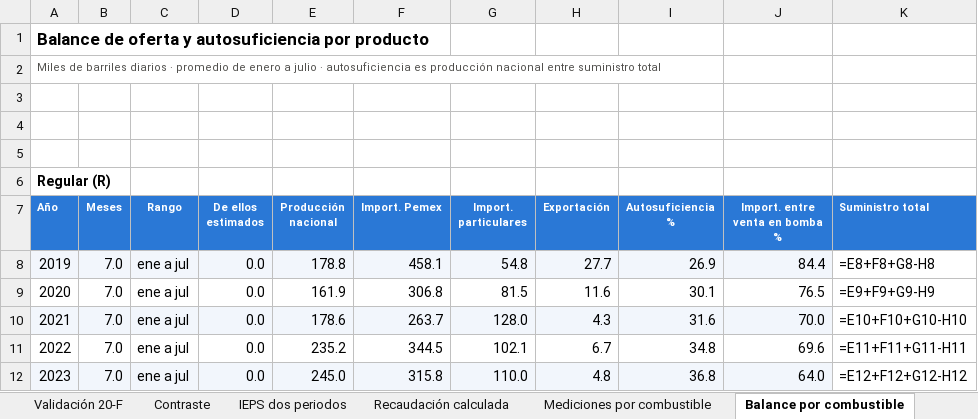
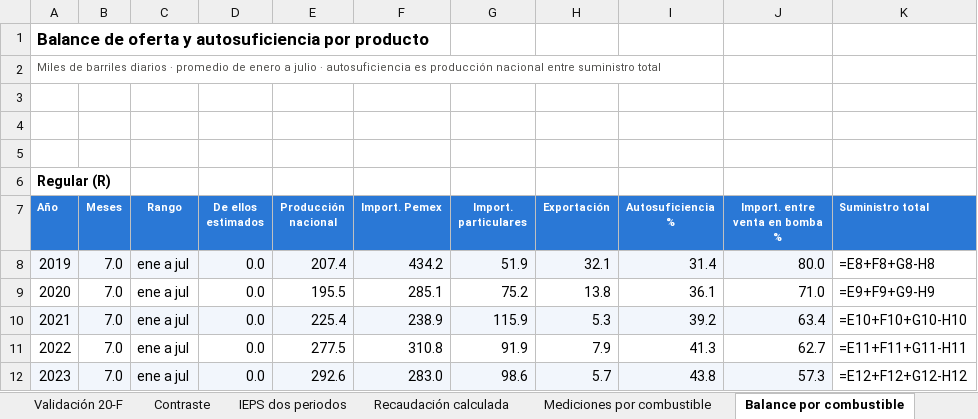
Before and after one commit to fjdrl89/combustibles-mexico, an Excel workbook: Ventas_Combustibles_Mexico.xlsx, sheet Balance por combustible, drawn as a sheet; only a part is shown; values as stored, in another font and other column widths than the file's, no borders; formulas without a stored value are shown as written; the diff covers the shown part only; the diff names each change by its address in the sheet, - before the commit and + after, or states it on an @@ line.

```diff
--- a/Ventas_Combustibles_Mexico.xlsx (sheet Balance por combustible)
+++ b/Ventas_Combustibles_Mexico.xlsx (sheet Balance por combustible)
-E8 (Producción nacional): 178.8
+E8 (Producción nacional): 207.4
-F8 (Import. Pemex): 458.1
+F8 (Import. Pemex): 434.2
-G8 (Import. particulares): 54.8
+G8 (Import. particulares): 51.9
-H8 (Exportación): 27.7
+H8 (Exportación): 32.1
-I8 (Autosuficiencia %): 26.9
+I8 (Autosuficiencia %): 31.4
-J8 (Import. entre venta en bomba %): 84.4
+J8 (Import. entre venta en bomba %): 80.0
-E9 (Producción nacional): 161.9
+E9 (Producción nacional): 195.5
-F9 (Import. Pemex): 306.8
+F9 (Import. Pemex): 285.1
-G9 (Import. particulares): 81.5
+G9 (Import. particulares): 75.2
-H9 (Exportación): 11.6
+H9 (Exportación): 13.8
-I9 (Autosuficiencia %): 30.1
+I9 (Autosuficiencia %): 36.1
-J9 (Import. entre venta en bomba %): 76.5
+J9 (Import. entre venta en bomba %): 71.0
-E10 (Producción nacional): 178.6
+E10 (Producción nacional): 225.4
-F10 (Import. Pemex): 263.7
+F10 (Import. Pemex): 238.9
-G10 (Import. particulares): 128.0
+G10 (Import. particulares): 115.9
-H10 (Exportación): 4.3
+H10 (Exportación): 5.3
-I10 (Autosuficiencia %): 31.6
+I10 (Autosuficiencia %): 39.2
-J10 (Import. entre venta en bomba %): 70.0
+J10 (Import. entre venta en bomba %): 63.4
-E11 (Producción nacional): 235.2
+E11 (Producción nacional): 277.5
-F11 (Import. Pemex): 344.5
+F11 (Import. Pemex): 310.8
-G11 (Import. particulares): 102.1
+G11 (Import. particulares): 91.9
-H11 (Exportación): 6.7
+H11 (Exportación): 7.9
-I11 (Autosuficiencia %): 34.8
+I11 (Autosuficiencia %): 41.3
-J11 (Import. entre venta en bomba %): 69.6
+J11 (Import. entre venta en bomba %): 62.7
-E12 (Producción nacional): 245.0
+E12 (Producción nacional): 292.6
-F12 (Import. Pemex): 315.8
+F12 (Import. Pemex): 283.0
-G12 (Import. particulares): 110.0
+G12 (Import. particulares): 98.6
-H12 (Exportación): 4.8
+H12 (Exportación): 5.7
-I12 (Autosuficiencia %): 36.8
+I12 (Autosuficiencia %): 43.8
-J12 (Import. entre venta en bomba %): 64.0
+J12 (Import. entre venta en bomba %): 57.3
```
Also changed, not shown: 64 edited cells elsewhere in this sheet, sheet Mediciones por combustible, sheet IEPS por producto, sheet Sobrante por combustible, sheet Cobertura de fuentes, 5 other files.
